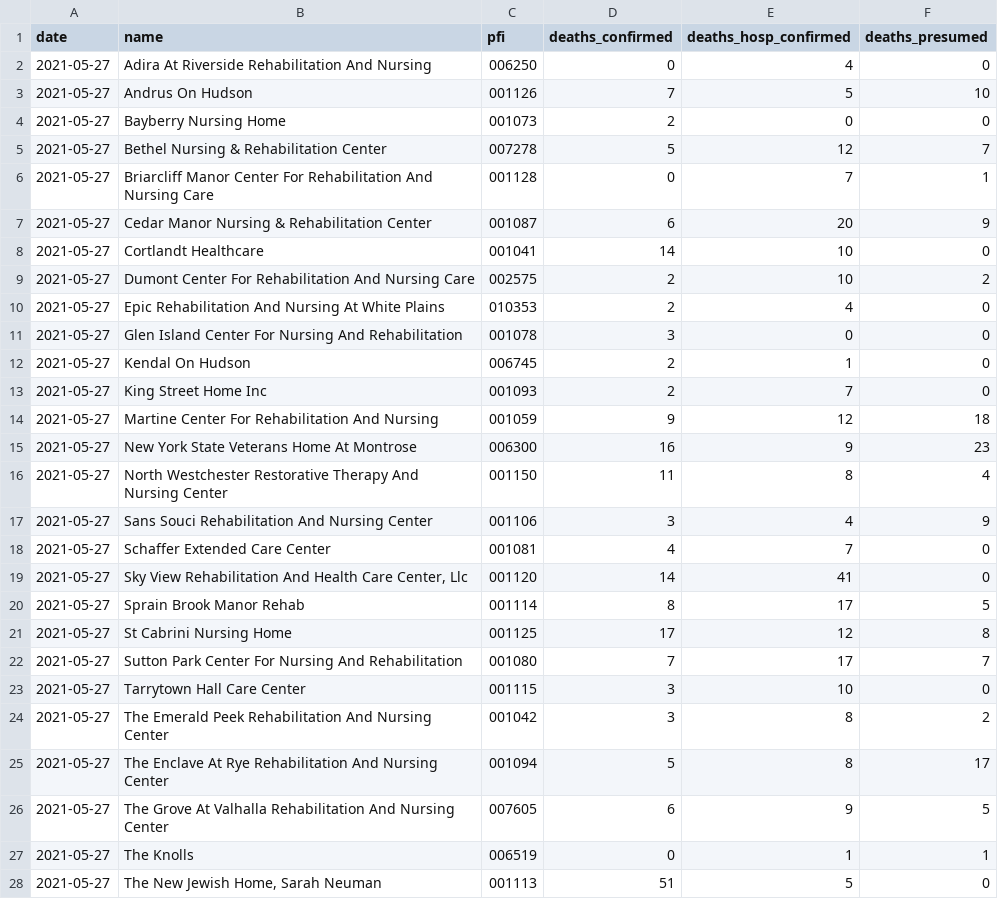
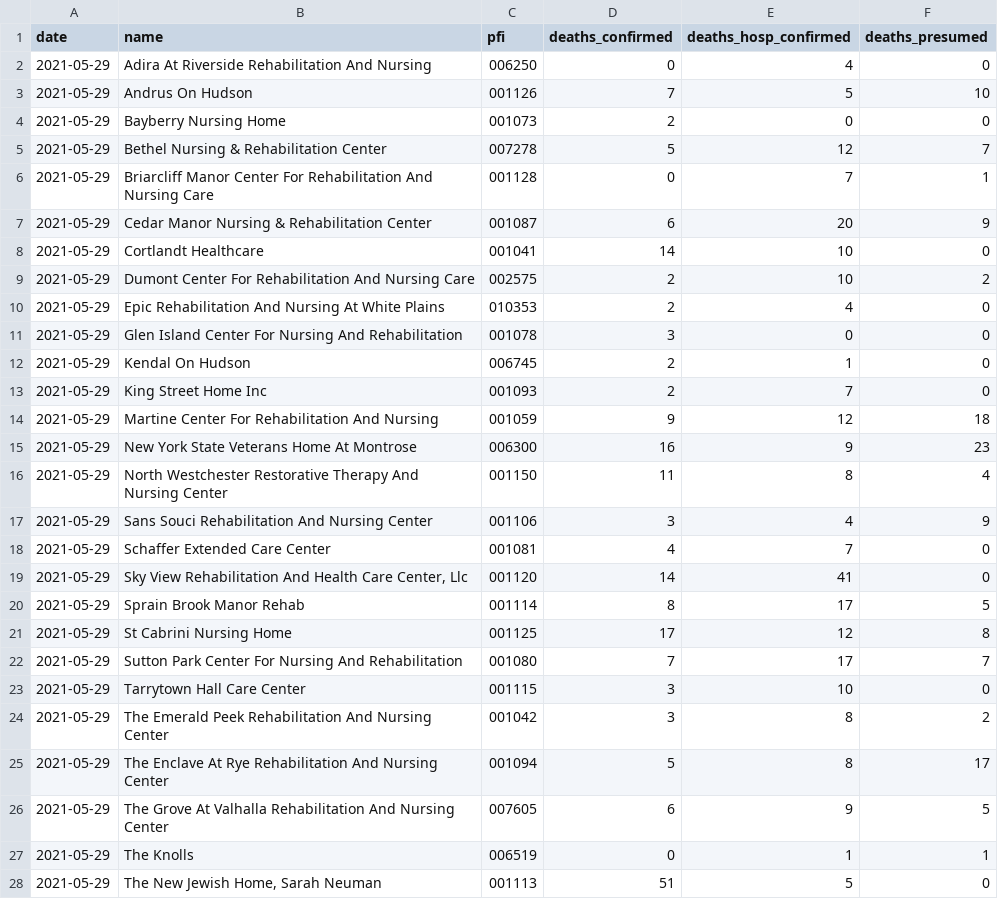
Before and after one commit to mfherman/westchester-covid, a CSV file: data/nursing-home-deaths.csv, drawn as a sheet; only a part is shown; the diff covers the shown part only.

```diff
--- a/data/nursing-home-deaths.csv
+++ b/data/nursing-home-deaths.csv
@@ -1,28 +1,28 @@
 date,name,pfi,deaths_confirmed,deaths_hosp_confirmed,deaths_presumed
-2021-05-27,Adira At Riverside Rehabilitation And Nursing,006250,0,4,0
-2021-05-27,Andrus On Hudson,001126,7,5,10
-2021-05-27,Bayberry Nursing Home,001073,2,0,0
-2021-05-27,Bethel Nursing & Rehabilitation Center,007278,5,12,7
-2021-05-27,Briarcliff Manor Center For Rehabilitation And Nursing Care,001128,0,7,1
-2021-05-27,Cedar Manor Nursing & Rehabilitation Center,001087,6,20,9
-2021-05-27,Cortlandt Healthcare,001041,14,10,0
-2021-05-27,Dumont Center For Rehabilitation And Nursing Care,002575,2,10,2
-2021-05-27,Epic Rehabilitation And Nursing At White Plains,010353,2,4,0
-2021-05-27,Glen Island Center For Nursing And Rehabilitation,001078,3,0,0
-2021-05-27,Kendal On Hudson,006745,2,1,0
-2021-05-27,King Street Home Inc,001093,2,7,0
-2021-05-27,Martine Center For Rehabilitation And Nursing,001059,9,12,18
-2021-05-27,New York State Veterans Home At Montrose,006300,16,9,23
-2021-05-27,North Westchester Restorative Therapy And Nursing Center,001150,11,8,4
-2021-05-27,Sans Souci Rehabilitation And Nursing Center,001106,3,4,9
-2021-05-27,Schaffer Extended Care Center,001081,4,7,0
-2021-05-27,"Sky View Rehabilitation And Health Care Center, Llc",001120,14,41,0
-2021-05-27,Sprain Brook Manor Rehab,001114,8,17,5
-2021-05-27,St Cabrini Nursing Home,001125,17,12,8
-2021-05-27,Sutton Park Center For Nursing And Rehabilitation,001080,7,17,7
-2021-05-27,Tarrytown Hall Care Center,001115,3,10,0
-2021-05-27,The Emerald Peek Rehabilitation And Nursing Center,001042,3,8,2
-2021-05-27,The Enclave At Rye Rehabilitation And Nursing Center,001094,5,8,17
-2021-05-27,The Grove At Valhalla Rehabilitation And Nursing Center,007605,6,9,5
-2021-05-27,The Knolls,006519,0,1,1
-2021-05-27,"The New Jewish Home, Sarah Neuman",001113,51,5,0
+2021-05-29,Adira At Riverside Rehabilitation And Nursing,006250,0,4,0
+2021-05-29,Andrus On Hudson,001126,7,5,10
+2021-05-29,Bayberry Nursing Home,001073,2,0,0
+2021-05-29,Bethel Nursing & Rehabilitation Center,007278,5,12,7
+2021-05-29,Briarcliff Manor Center For Rehabilitation And Nursing Care,001128,0,7,1
+2021-05-29,Cedar Manor Nursing & Rehabilitation Center,001087,6,20,9
+2021-05-29,Cortlandt Healthcare,001041,14,10,0
+2021-05-29,Dumont Center For Rehabilitation And Nursing Care,002575,2,10,2
+2021-05-29,Epic Rehabilitation And Nursing At White Plains,010353,2,4,0
+2021-05-29,Glen Island Center For Nursing And Rehabilitation,001078,3,0,0
+2021-05-29,Kendal On Hudson,006745,2,1,0
+2021-05-29,King Street Home Inc,001093,2,7,0
+2021-05-29,Martine Center For Rehabilitation And Nursing,001059,9,12,18
+2021-05-29,New York State Veterans Home At Montrose,006300,16,9,23
+2021-05-29,North Westchester Restorative Therapy And Nursing Center,001150,11,8,4
+2021-05-29,Sans Souci Rehabilitation And Nursing Center,001106,3,4,9
+2021-05-29,Schaffer Extended Care Center,001081,4,7,0
+2021-05-29,"Sky View Rehabilitation And Health Care Center, Llc",001120,14,41,0
+2021-05-29,Sprain Brook Manor Rehab,001114,8,17,5
+2021-05-29,St Cabrini Nursing Home,001125,17,12,8
+2021-05-29,Sutton Park Center For Nursing And Rehabilitation,001080,7,17,7
+2021-05-29,Tarrytown Hall Care Center,001115,3,10,0
+2021-05-29,The Emerald Peek Rehabilitation And Nursing Center,001042,3,8,2
+2021-05-29,The Enclave At Rye Rehabilitation And Nursing Center,001094,5,8,17
+2021-05-29,The Grove At Valhalla Rehabilitation And Nursing Center,007605,6,9,5
+2021-05-29,The Knolls,006519,0,1,1
+2021-05-29,"The New Jewish Home, Sarah Neuman",001113,51,5,0
```
Also changed, not shown: 10 edited cells elsewhere in this file, data/county-cases-deaths-nyt.csv, data/county-cases-tests-nys.csv, 3 other files.
